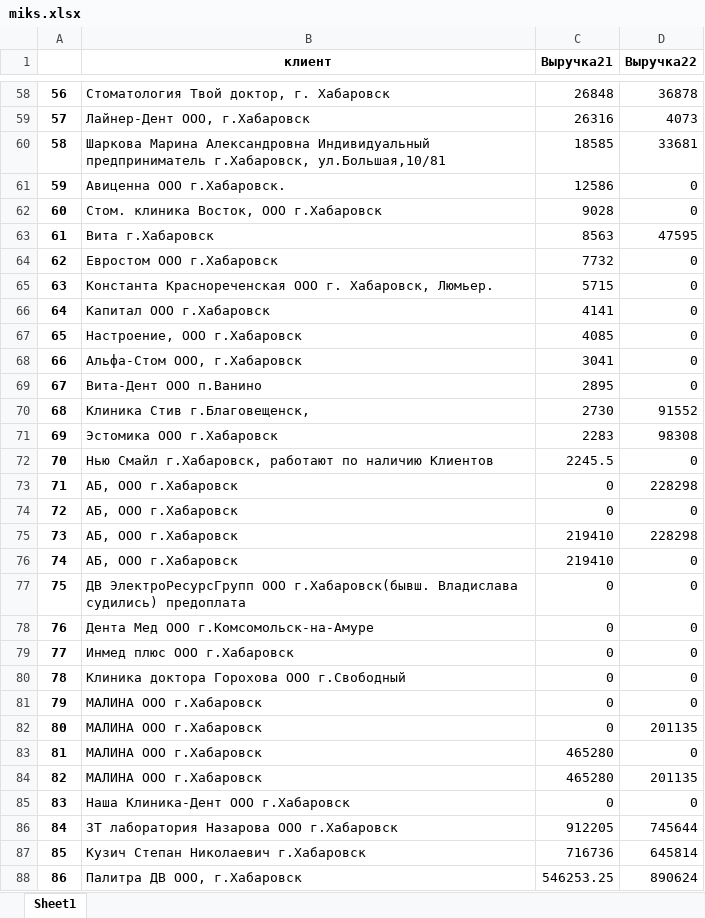
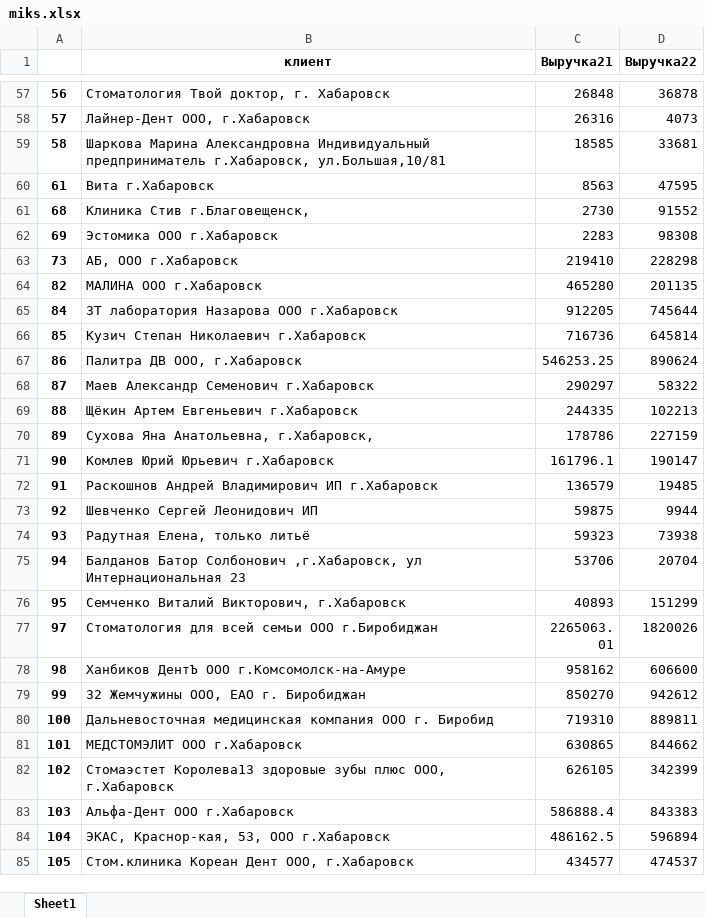
Before and after one commit to Ylika/analizz, an Excel workbook: miks.xlsx, sheet Sheet1, drawn as a sheet; only a part is shown, gaps mark what is left out; the shorter side is filled out with more unchanged rows; values as stored, in another font and other column widths than the file's, no borders; the diff covers the shown part only; the diff names each change by its address in the sheet, - before the commit and + after, or states it on an @@ line.

```diff
--- a/miks.xlsx (sheet Sheet1)
+++ b/miks.xlsx (sheet Sheet1)
-row 61: 59 | Авиценна ООО г.Хабаровск. | 12586 | 0
-row 62: 60 | Стом. клиника Восток, ООО г.Хабаровск | 9028 | 0
-row 64: 62 | Евростом ООО г.Хабаровск | 7732 | 0
-row 65: 63 | Константа Краснореченская ООО г. Хабаровск, Люмьер. | 5715 | 0
-row 66: 64 | Капитал ООО г.Хабаровск | 4141 | 0
-row 67: 65 | Настроение, ООО г.Хабаровск | 4085 | 0
-row 68: 66 | Альфа-Стом ООО, г.Хабаровск | 3041 | 0
-row 69: 67 | Вита-Дент ООО п.Ванино | 2895 | 0
-row 72: 70 | Нью Смайл г.Хабаровск, работают по наличию Клиентов | 2245.5 | 0
-row 73: 71 | АБ, ООО г.Хабаровск | 0 | 228298
-row 74: 72 | АБ, ООО г.Хабаровск | 0 | 0
-row 76: 74 | АБ, ООО г.Хабаровск | 219410 | 0
-row 77: 75 | ДВ ЭлектроРесурсГрупп ООО г.Хабаровск(бывш. Владислава судились) предоплата | 0 | 0
-row 78: 76 | Дента Мед ООО г.Комсомольск-на-Амуре | 0 | 0
-row 79: 77 | Инмед плюс ООО г.Хабаровск | 0 | 0
-row 80: 78 | Клиника доктора Горохова ООО г.Свободный | 0 | 0
-row 81: 79 | МАЛИНА ООО г.Хабаровск | 0 | 0
-row 82: 80 | МАЛИНА ООО г.Хабаровск | 0 | 201135
-row 83: 81 | МАЛИНА ООО г.Хабаровск | 465280 | 0
-row 85: 83 | Наша Клиника-Дент ООО г.Хабаровск | 0 | 0
```
Also changed, not shown: 54 removed rows elsewhere in this sheet, 2 other files.
